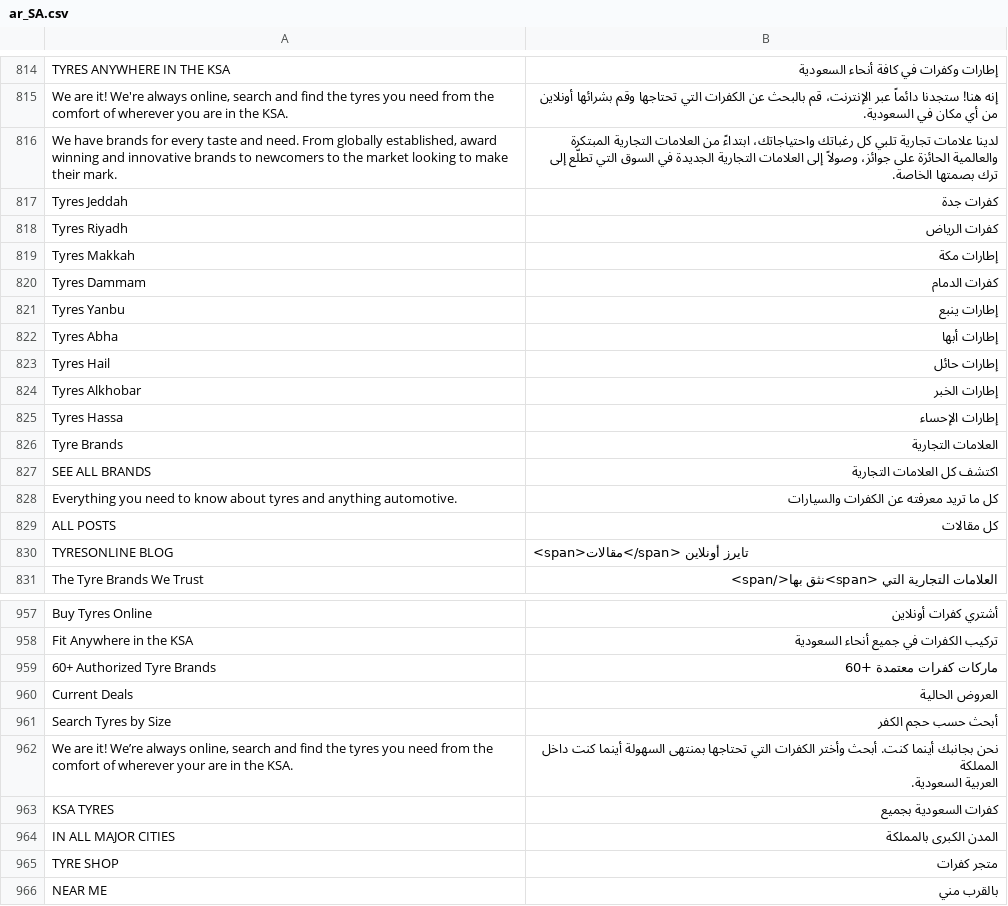
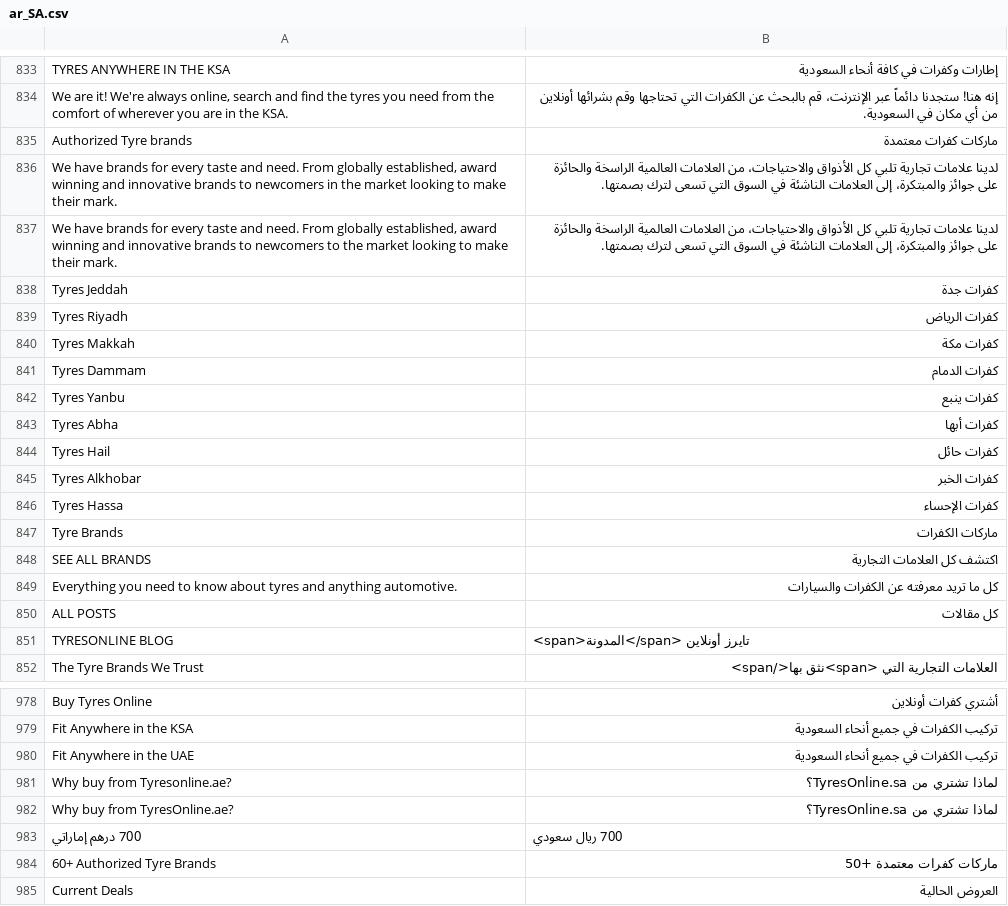
Before and after one commit to ztechnium/tyresonline-magento-site-sa, a CSV file: app/design/frontend/Hditsol/tyresonline-ar/i18n/ar_SA.csv, drawn as a sheet; only a part is shown, gaps mark what is left out; the shorter side is filled out with more unchanged rows; the diff covers the shown part only.

```diff
--- a/app/design/frontend/Hditsol/tyresonline-ar/i18n/ar_SA.csv
+++ b/app/design/frontend/Hditsol/tyresonline-ar/i18n/ar_SA.csv
@@ -816,13 +835,15 @@
 "We are it! We're always online, search and find the tyres you need from the comfort of wherever you are in the KSA.","إنه هنا! ستجدنا دائماً عبر الإنترنت، قم بالبحث عن الكفرات التي تحتاجها وقم بشرائها أونلاين من أي مكان في السعودية."
-"We have brands for every taste and need. From globally established, award winning and innovative brands to newcomers to the market looking to make their mark.","لدينا علامات تجارية تلبي كل رغباتك واحتياجاتك، ابتداءً من العلامات التجارية المبتكرة والعالمية الحائزة على جوائز، وصولاً إلى العلامات التجارية الجديدة في السوق التي تطلّع إلى ترك بصمتها الخاصة."
+"Authorized Tyre brands","ماركات كفرات معتمدة"
+"We have brands for every taste and need. From globally established, award winning and innovative brands to newcomers in the market looking to make their mark.","لدينا علامات تجارية تلبي كل الأذواق والاحتياجات، من العلامات العالمية الراسخة والحائزة على جوائز والمبتكرة، إلى العلامات الناشئة في السوق التي تسعى لترك بصمتها."
+"We have brands for every taste and need. From globally established, award winning and innovative brands to newcomers to the market looking to make their mark.","لدينا علامات تجارية تلبي كل الأذواق والاحتياجات، من العلامات العالمية الراسخة والحائزة على جوائز والمبتكرة، إلى العلامات الناشئة في السوق التي تسعى لترك بصمتها."
 "Tyres Jeddah","كفرات جدة"
 "Tyres Riyadh","كفرات الرياض"
-"Tyres Makkah","إطارات مكة "
+"Tyres Makkah","كفرات مكة"
 "Tyres Dammam","كفرات الدمام"
-"Tyres Yanbu","إطارات ينبع"
-"Tyres Abha","إطارات أبها"
-"Tyres Hail","إطارات حائل"
-"Tyres Alkhobar","إطارات الخبر"
-"Tyres Hassa","إطارات الإحساء"
-"Tyre Brands","العلامات التجارية"
+"Tyres Yanbu","كفرات ينبع"
+"Tyres Abha","كفرات أبها"
+"Tyres Hail","كفرات حائل"
+"Tyres Alkhobar","كفرات الخبر"
+"Tyres Hassa","كفرات الإحساء"
+"Tyre Brands","ماركات الكفرات"
 "SEE ALL BRANDS","اكتشف كل العلامات التجارية"
@@ -830,3 +851,3 @@
 "ALL POSTS","كل مقالات"
-"TYRESONLINE BLOG","<span>مقالات</span> تايرز أونلاين"
+"TYRESONLINE BLOG","<span>المدونة</span> تايرز أونلاين"
 "The Tyre Brands We Trust","العلامات التجارية التي <span>نثق بها</span>"
@@ -959,3 +980,7 @@
 "Fit Anywhere in the KSA","تركيب الكفرات في جميع أنحاء السعودية"
-"60+ Authorized Tyre Brands","ماركات كفرات معتمدة +60"
+"Fit Anywhere in the UAE","تركيب الكفرات في جميع أنحاء السعودية"
+"Why buy from Tyresonline.ae?","لماذا تشتري من TyresOnline.sa؟"
+"Why buy from TyresOnline.ae?","لماذا تشتري من TyresOnline.sa؟"
+"700 درهم إماراتي","700 ريال سعودي"
+"60+ Authorized Tyre Brands","ماركات كفرات معتمدة +50"
 "Current Deals","العروض الحالية"
```
Also changed, not shown: 45 added rows and 13 edited cells elsewhere in this file, 34 other files.
